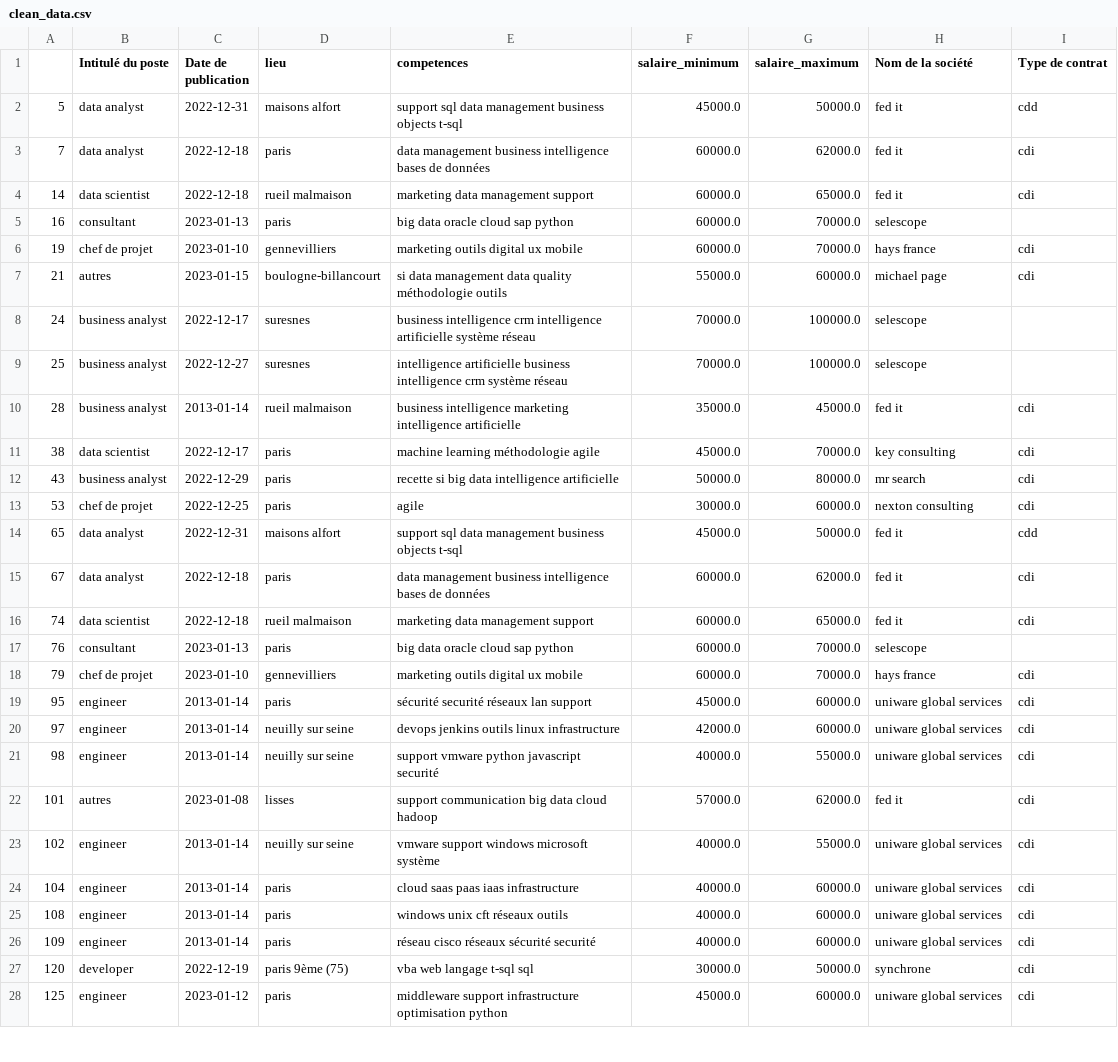
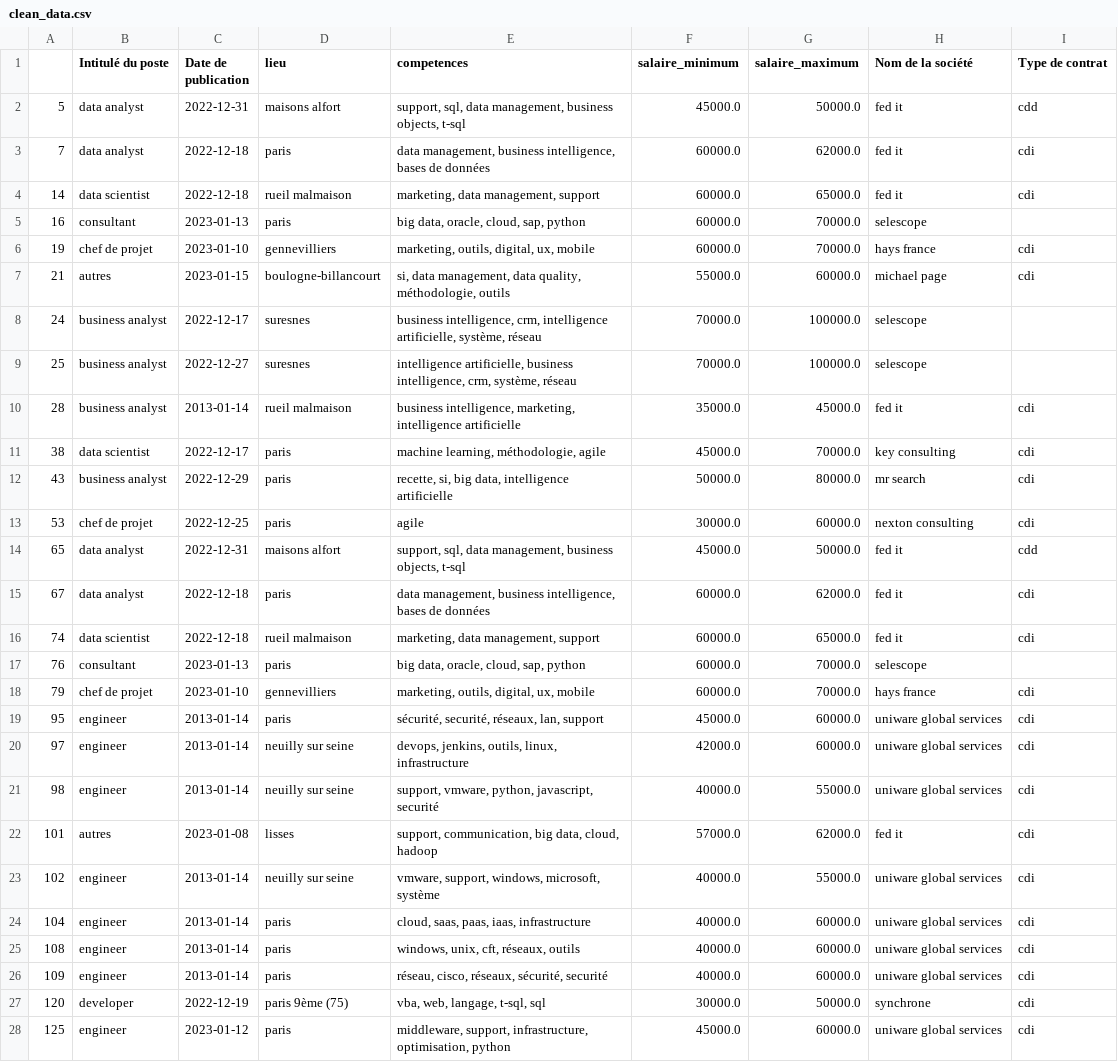
Before and after one commit to data-IA-2022/Find_job_Fengfeng_Asmae_David, a CSV file: clean_data.csv, drawn as a sheet; only a part is shown; the diff covers the shown part only; the diff names each change by its address in the sheet, - before the commit and + after, or states it on an @@ line.

```diff
--- a/clean_data.csv
+++ b/clean_data.csv
-E2 (competences): support sql data management business objects t-sql
+E2 (competences): support, sql, data management, business objects, t-sql
-E3 (competences): data management business intelligence bases de…
+E3 (competences): data management, business intelligence, bases de…
-E4 (competences): marketing data management support
+E4 (competences): marketing, data management, support
-E5 (competences): big data oracle cloud sap python
+E5 (competences): big data, oracle, cloud, sap, python
-E6 (competences): marketing outils digital ux mobile
+E6 (competences): marketing, outils, digital, ux, mobile
-E7 (competences): si data management data quality méthodologie outils
+E7 (competences): si, data management, data quality, méthodologie, outils
-E8 (competences): business intelligence crm intelligence artificielle système réseau
+E8 (competences): business intelligence, crm, intelligence artificielle, système, réseau
-E9 (competences): intelligence artificielle business intelligence crm système réseau
+E9 (competences): intelligence artificielle, business intelligence, crm, système, réseau
-E10 (competences): business intelligence marketing intelligence artificielle
+E10 (competences): business intelligence, marketing, intelligence artificielle
-E11 (competences): machine learning méthodologie agile
+E11 (competences): machine learning, méthodologie, agile
-E12 (competences): recette si big data intelligence artificielle
+E12 (competences): recette, si, big data, intelligence artificielle
-E14 (competences): support sql data management business objects t-sql
+E14 (competences): support, sql, data management, business objects, t-sql
-E15 (competences): data management business intelligence bases de…
+E15 (competences): data management, business intelligence, bases de…
-E16 (competences): marketing data management support
+E16 (competences): marketing, data management, support
-E17 (competences): big data oracle cloud sap python
+E17 (competences): big data, oracle, cloud, sap, python
-E18 (competences): marketing outils digital ux mobile
+E18 (competences): marketing, outils, digital, ux, mobile
-E19 (competences): sécurité securité réseaux lan support
+E19 (competences): sécurité, securité, réseaux, lan, support
-E20 (competences): devops jenkins outils linux infrastructure
+E20 (competences): devops, jenkins, outils, linux, infrastructure
-E21 (competences): support vmware python javascript securité
+E21 (competences): support, vmware, python, javascript, securité
-E22 (competences): support communication big data cloud hadoop
+E22 (competences): support, communication, big data, cloud, hadoop
-E23 (competences): vmware support windows microsoft système
+E23 (competences): vmware, support, windows, microsoft, système
-E24 (competences): cloud saas paas iaas infrastructure
+E24 (competences): cloud, saas, paas, iaas, infrastructure
-E25 (competences): windows unix cft réseaux outils
+E25 (competences): windows, unix, cft, réseaux, outils
-E26 (competences): réseau cisco réseaux sécurité securité
+E26 (competences): réseau, cisco, réseaux, sécurité, securité
-E27 (competences): vba web langage t-sql sql
+E27 (competences): vba, web, langage, t-sql, sql
-E28 (competences): middleware support infrastructure optimisation python
+E28 (competences): middleware, support, infrastructure, optimisation, python
```
Also changed, not shown: 16 edited cells elsewhere in this file, 3 other files.
